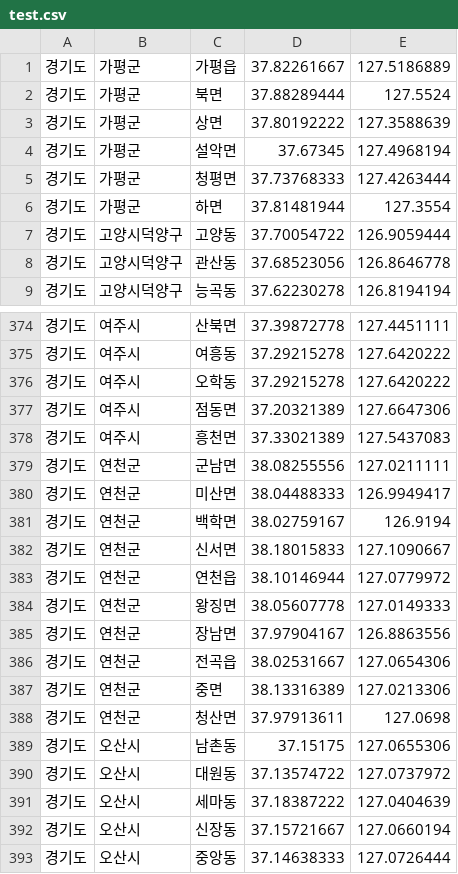
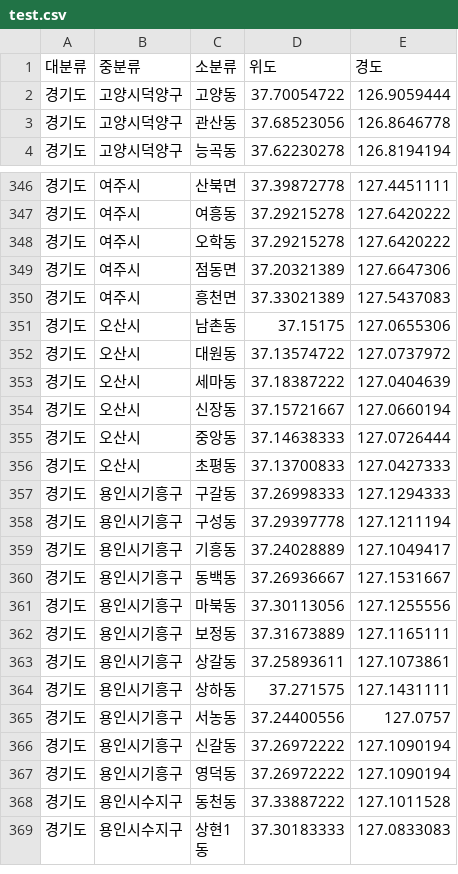
Before and after one commit to WizardFactory/TodayWeather, a CSV file: server/utils/data/test.csv, drawn as a sheet; only a part is shown, gaps mark what is left out; the shorter side is filled out with more unchanged rows; removed rows and columns are numbered as before the commit, all else as after; the diff covers the shown part only; the diff names each change by its address in the sheet, - before the commit and + after, or states it on an @@ line.

```diff
--- a/server/utils/data/test.csv
+++ b/server/utils/data/test.csv
-row 1: 경기도 | 가평군 | 가평읍 | 37.82261667 | 127.5186889
-row 2: 경기도 | 가평군 | 북면 | 37.88289444 | 127.5524
-row 3: 경기도 | 가평군 | 상면 | 37.80192222 | 127.3588639
-row 4: 경기도 | 가평군 | 설악면 | 37.67345 | 127.4968194
-row 5: 경기도 | 가평군 | 청평면 | 37.73768333 | 127.4263444
-row 6: 경기도 | 가평군 | 하면 | 37.81481944 | 127.3554
+row 1: 대분류 | 중분류 | 소분류 | 위도 | 경도
-row 379: 경기도 | 연천군 | 군남면 | 38.08255556 | 127.0211111
-row 380: 경기도 | 연천군 | 미산면 | 38.04488333 | 126.9949417
-row 381: 경기도 | 연천군 | 백학면 | 38.02759167 | 126.9194
-row 382: 경기도 | 연천군 | 신서면 | 38.18015833 | 127.1090667
-row 383: 경기도 | 연천군 | 연천읍 | 38.10146944 | 127.0779972
-row 384: 경기도 | 연천군 | 왕징면 | 38.05607778 | 127.0149333
-row 385: 경기도 | 연천군 | 장남면 | 37.97904167 | 126.8863556
-row 386: 경기도 | 연천군 | 전곡읍 | 38.02531667 | 127.0654306
-row 387: 경기도 | 연천군 | 중면 | 38.13316389 | 127.0213306
-row 388: 경기도 | 연천군 | 청산면 | 37.97913611 | 127.0698
```
Also changed, not shown: 23 removed rows elsewhere in this file, 4 other files.
